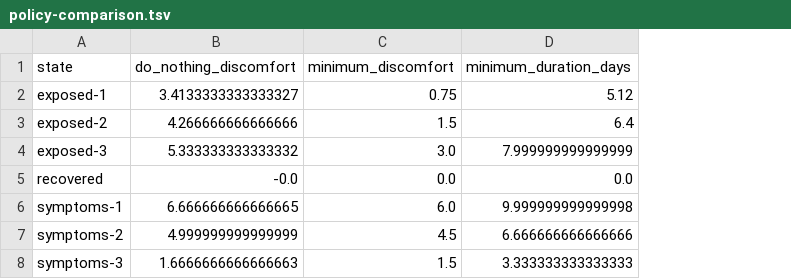
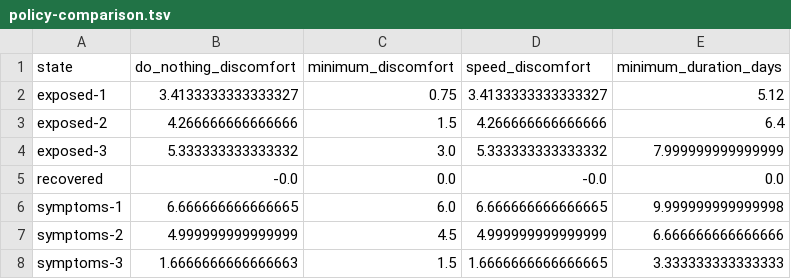
Before and after one commit to auwineza/Mod8-Week6, a TSV file: policy-comparison.tsv, drawn as a sheet; the diff names each change by its address in the sheet, - before the commit and + after, or states it on an @@ line.

```diff
--- a/policy-comparison.tsv
+++ b/policy-comparison.tsv
+column D (speed_discomfort), rows 2-8: 3.4133333333333327 | 4.266666666666666 | 5.333333333333332 | -0.0 | 6.666666666666665 | 4.999999999999999 | 1.6666666666666665
```
Also changed, not shown: 2 other files.
